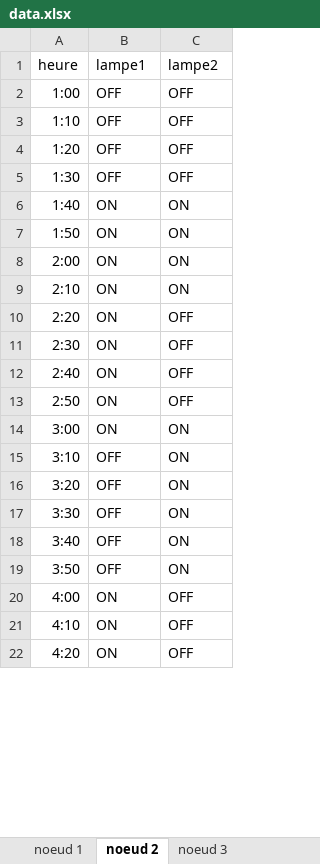
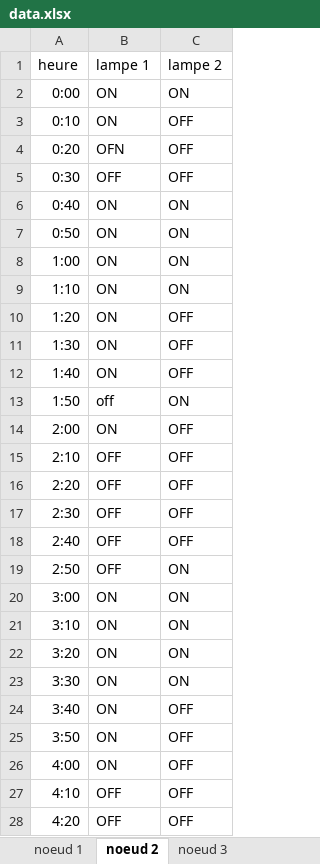
Before and after one commit to charfeddine-saif/GTB, an Excel workbook: data.xlsx, sheet noeud 2, drawn as a sheet; only a part is shown; values as stored, in another font and other column widths than the file's, no borders; addresses are those after the commit; the diff covers the shown part only; the diff names each change by its address in the sheet, - before the commit and + after, or states it on an @@ line.

```diff
--- a/data.xlsx (sheet noeud 2)
+++ b/data.xlsx (sheet noeud 2)
-B1: lampe1
+B1: lampe 1
-C1: lampe2
+C1: lampe 2
+row 2: 0:00 | ON | ON
+row 3: 0:10 | ON | OFF
+row 4: 0:20 | OFN | OFF
+row 5: 0:30 | OFF | OFF
+row 6: 0:40 | ON | ON
+row 7: 0:50 | ON | ON
-B8:B11 (lampe 1): OFF
+B8:B11 (lampe 1): ON
-C8:C9 (lampe 2): OFF
+C8:C9 (lampe 2): ON
-C12 (lampe 2): ON
+C12 (lampe 2): OFF
-B13 (lampe 1): ON
+B13 (lampe 1): off
-C14:C15 (lampe 2): ON
+C14:C15 (lampe 2): OFF
-B15:B19 (lampe 1): ON
+B15:B19 (lampe 1): OFF
-C19 (lampe 2): OFF
+C19 (lampe 2): ON
-B21:B25 (lampe 1): OFF
+B21:B25 (lampe 1): ON
-C24:C25 (lampe 2): ON
+C24:C25 (lampe 2): OFF
-B27:B28 (lampe 1): ON
+B27:B28 (lampe 1): OFF
```
Also changed, not shown: 7 removed rows and 131 edited cells elsewhere in this sheet, sheet noeud 1, sheet noeud 3, 3 other files.
